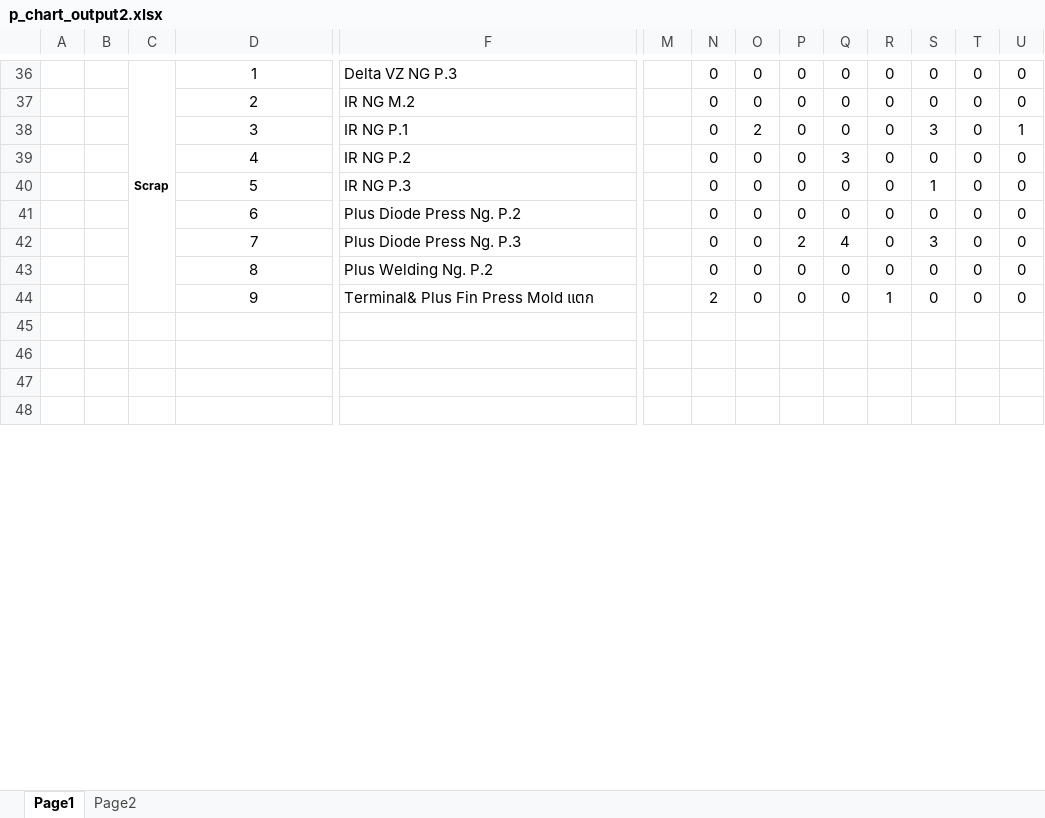
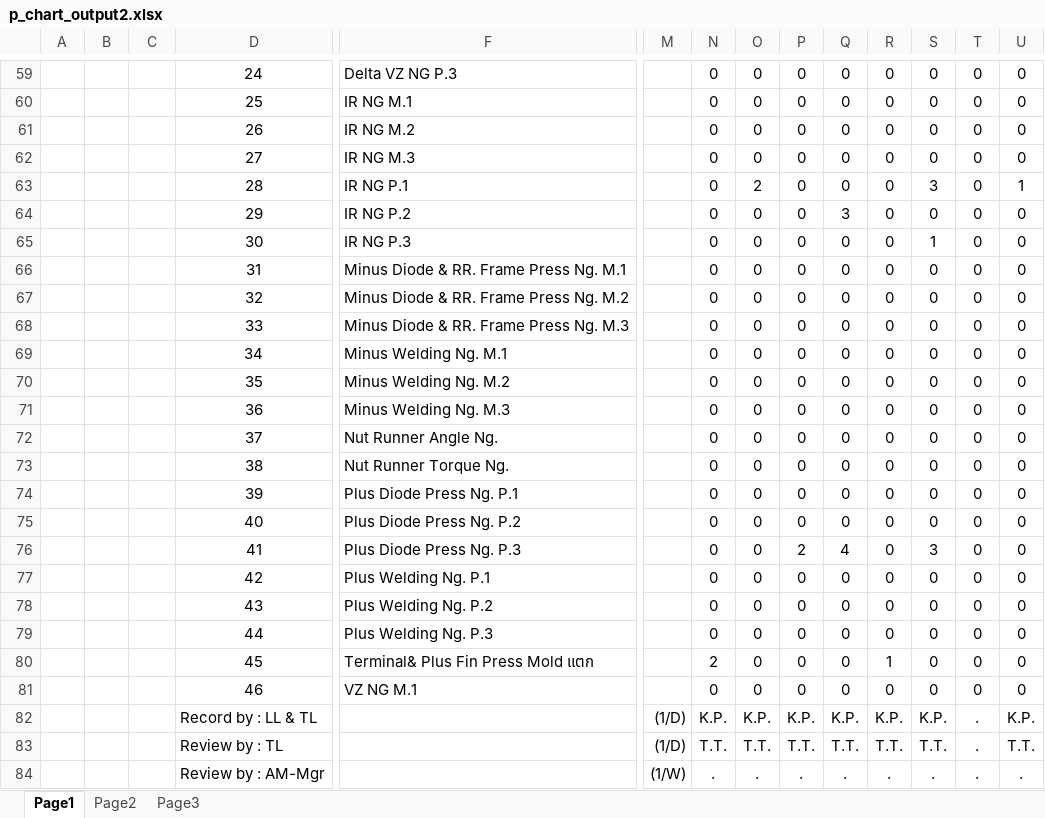
Before and after one commit to thebumpkspb/defect_control, an Excel workbook: backend/app/utils/export_p_chart/p_chart_output2.xlsx, sheet Page1, drawn as a sheet; only a part is shown, gaps mark what is left out; values as stored, in another font and other column widths than the file's, no borders; charts and pictures not drawn; removed rows and columns are numbered as before the commit, all else as after; rows hold the shown columns only; the diff covers the shown part only; the diff names each change by its address in the sheet, - before the commit and + after, or states it on an @@ line.

```diff
--- a/backend/app/utils/export_p_chart/p_chart_output2.xlsx (sheet Page1)
+++ b/backend/app/utils/export_p_chart/p_chart_output2.xlsx (sheet Page1)
+sheet tab: Page3
-C59: Scrap
+C59: (empty)
-C36:C44 merged
-D59: 1
+D59: 24
+row 60:  |  |  | 25 | IR NG M.1 |  | 0 | 0 | 0 | 0 | 0 | 0 | 0 | 0
-D61: 2
+D61: 26
+row 62:  |  |  | 27 | IR NG M.3 |  | 0 | 0 | 0 | 0 | 0 | 0 | 0 | 0
-D63: 3
+D63: 28
-D64: 4
+D64: 29
-D65: 5
+D65: 30
+row 66:  |  |  | 31 | Minus Diode & RR. Frame Press Ng. M.1 |  | 0 | 0 | 0 | 0 | 0 | 0 | 0 | 0
+row 67:  |  |  | 32 | Minus Diode & RR. Frame Press Ng. M.2 |  | 0 | 0 | 0 | 0 | 0 | 0 | 0 | 0
+row 68:  |  |  | 33 | Minus Diode & RR. Frame Press Ng. M.3 |  | 0 | 0 | 0 | 0 | 0 | 0 | 0 | 0
+row 69:  |  |  | 34 | Minus Welding Ng. M.1 |  | 0 | 0 | 0 | 0 | 0 | 0 | 0 | 0
+row 70:  |  |  | 35 | Minus Welding Ng. M.2 |  | 0 | 0 | 0 | 0 | 0 | 0 | 0 | 0
+row 71:  |  |  | 36 | Minus Welding Ng. M.3 |  | 0 | 0 | 0 | 0 | 0 | 0 | 0 | 0
+row 72:  |  |  | 37 | Nut Runner Angle Ng. |  | 0 | 0 | 0 | 0 | 0 | 0 | 0 | 0
+row 73:  |  |  | 38 | Nut Runner Torque Ng. |  | 0 | 0 | 0 | 0 | 0 | 0 | 0 | 0
+row 74:  |  |  | 39 | Plus Diode Press Ng. P.1 |  | 0 | 0 | 0 | 0 | 0 | 0 | 0 | 0
-D75: 6
+D75: 40
-D76: 7
+D76: 41
+row 77:  |  |  | 42 | Plus Welding Ng. P.1 |  | 0 | 0 | 0 | 0 | 0 | 0 | 0 | 0
-D78: 8
+D78: 43
+row 79:  |  |  | 44 | Plus Welding Ng. P.3 |  | 0 | 0 | 0 | 0 | 0 | 0 | 0 | 0
-D80: 9
+D80: 45
-row 81: (empty)
+row 81:  |  |  | 46 | VZ NG M.1 |  | 0 | 0 | 0 | 0 | 0 | 0 | 0 | 0
-row 82: (empty)
+row 82:  |  |  | Record by : LL & TL |  | (1/D) | K.P. | K.P. | K.P. | K.P. | K.P. | K.P. | . | K.P.
-row 83: (empty)
+row 83:  |  |  | Review by : TL |  | (1/D) | T.T. | T.T. | T.T. | T.T. | T.T. | T.T. | . | T.T.
-row 84: (empty)
+row 84:  |  |  | Review by : AM-Mgr |  | (1/W) | . | . | . | . | . | . | . | .
```
Also changed, not shown: 32 added rows, 45 removed rows and 41 edited cells elsewhere in this sheet, sheet Page2, charts or pictures, 8 other files.
